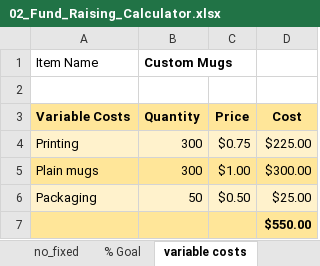
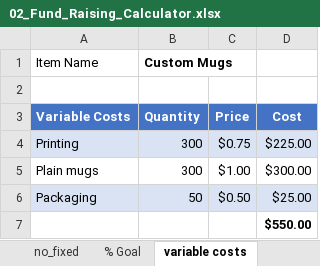
Before and after one commit to J-Gottschalk-NZ/FRC_Panda, an Excel workbook: FRC_Assets/02_Fund_Raising_Calculator.xlsx, sheet variable costs, drawn as a sheet; values as stored, in another font and other column widths than the file's, no borders; the diff names each change by its address in the sheet, - before the commit and + after, or states it on an @@ line.

```diff
--- a/FRC_Assets/02_Fund_Raising_Calculator.xlsx (sheet variable costs)
+++ b/FRC_Assets/02_Fund_Raising_Calculator.xlsx (sheet variable costs)
@@ A3:D3 fill: #FFE699 → #4472C4, text colour: black → #FFFFFF @@
-A4:D4 fill: #FFF2CC
+A4:D4 fill: #DAE3F3
-A5:D5 fill: #FFE699
+A5:D5 fill: none
-A6:D6 fill: #FFF2CC
+A6:D6 fill: #DAE3F3
-A7:D7 fill: #FFE699
+A7:D7 fill: none
```
Also changed, not shown: 6 other files.
